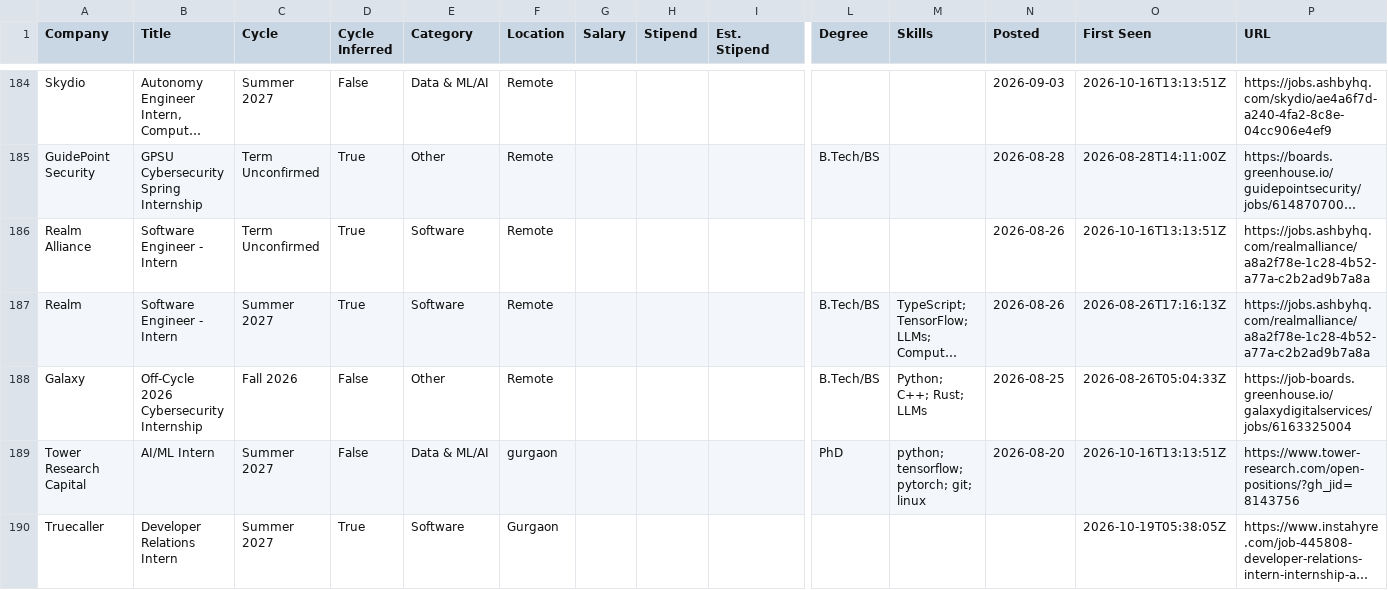
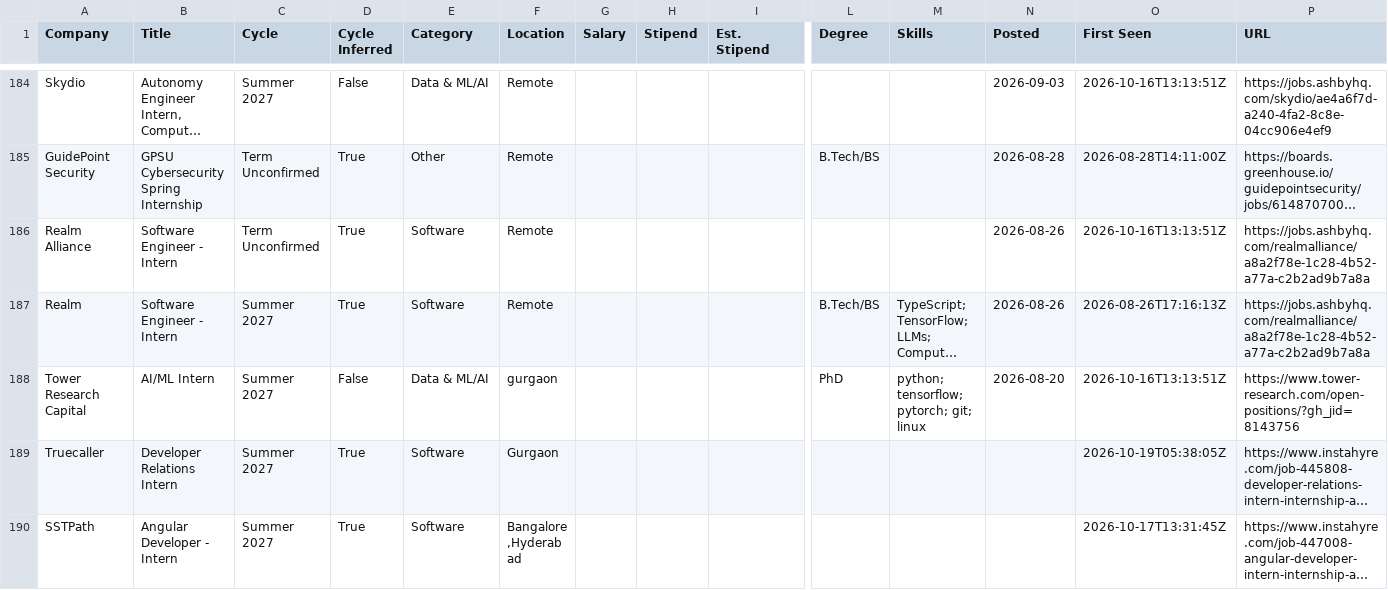
Before and after one commit to lcs2024016-arch/intern-work, a CSV file: data/internships.csv, drawn as a sheet; only a part is shown, gaps mark what is left out; the shorter side is filled out with more unchanged rows; long unchanged cells end in …; rows hold the shown columns only; the diff names each change by its address in the sheet, - before the commit and + after, or states it on an @@ line.

Commit message:
chore: update internships (2026-10-25 00:47 UTC)

```diff
--- a/data/internships.csv
+++ b/data/internships.csv
-row 188: Galaxy | Off-Cycle 2026 Cybersecurity Internship | Fall 2026 | False | Other | Remote |  |  |  | B.Tech/BS | Python; C++; Rust; LLMs | 2026-08-25 | 2026-08-26T05:04:33Z | https://job-boards.greenhouse.io/galaxydigitalservices/jobs/6163325004
```
Also changed, not shown: 10 other files.
